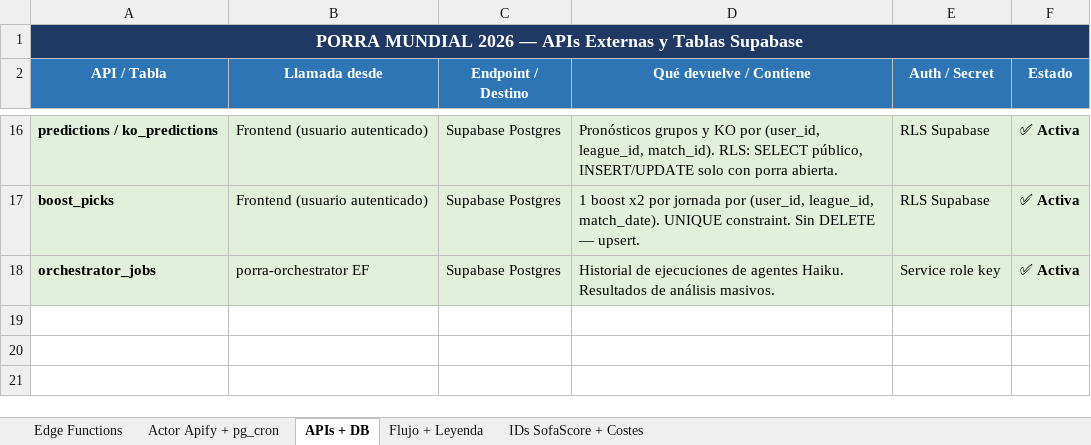
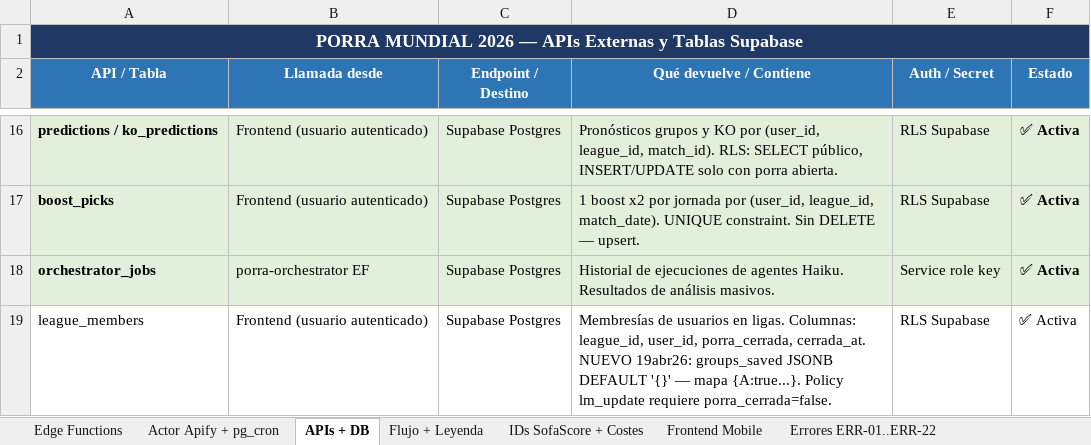
Before and after one commit to cicloste88-max/PorraMundial2026, an Excel workbook: ESQUEMA_SISTEMA_PORRA2026.xlsx, sheet APIs + DB, drawn as a sheet; only a part is shown, gaps mark what is left out; values as stored, in another font and other column widths than the file's, no borders; the diff names each change by its address in the sheet, - before the commit and + after, or states it on an @@ line.

```diff
--- a/ESQUEMA_SISTEMA_PORRA2026.xlsx (sheet APIs + DB)
+++ b/ESQUEMA_SISTEMA_PORRA2026.xlsx (sheet APIs + DB)
+sheet tab: Frontend Mobile
+sheet tab: Errores ERR-01..ERR-22
+row 19: league_members | Frontend (usuario autenticado) | Supabase Postgres | Membresías de usuarios en ligas. Columnas: league_id, user_id, porra_cerrada, cerrada_at. NUEVO 19abr26: groups_saved JSONB DEFAULT '{}' — mapa {A:true...}. Policy lm_update requiere porra_cerrada=false. | RLS Supabase | ✅ Activa
```
Also changed, not shown: sheet Edge Functions, 2 other files.
